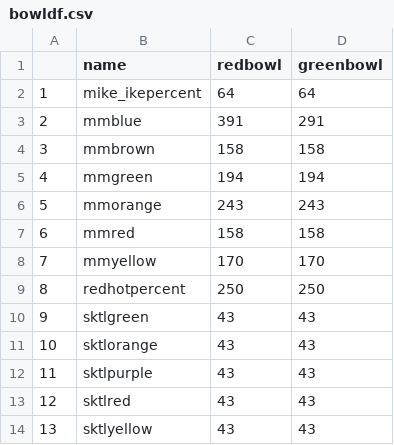
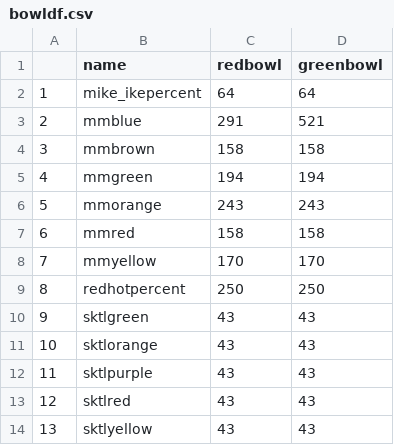
Before and after one commit to Dowell-Lab/srworkshop, a CSV file: projectB/day07/mnm_activity/bowldf.csv, drawn as a sheet.

Commit message:
changed bowls to match in lab

```diff
--- a/projectB/day07/mnm_activity/bowldf.csv
+++ b/projectB/day07/mnm_activity/bowldf.csv
@@ -2,3 +2,3 @@
 "1","mike_ikepercent",64,64
-"2","mmblue",391,291
+"2","mmblue",291,521
 "3","mmbrown",158,158
```
